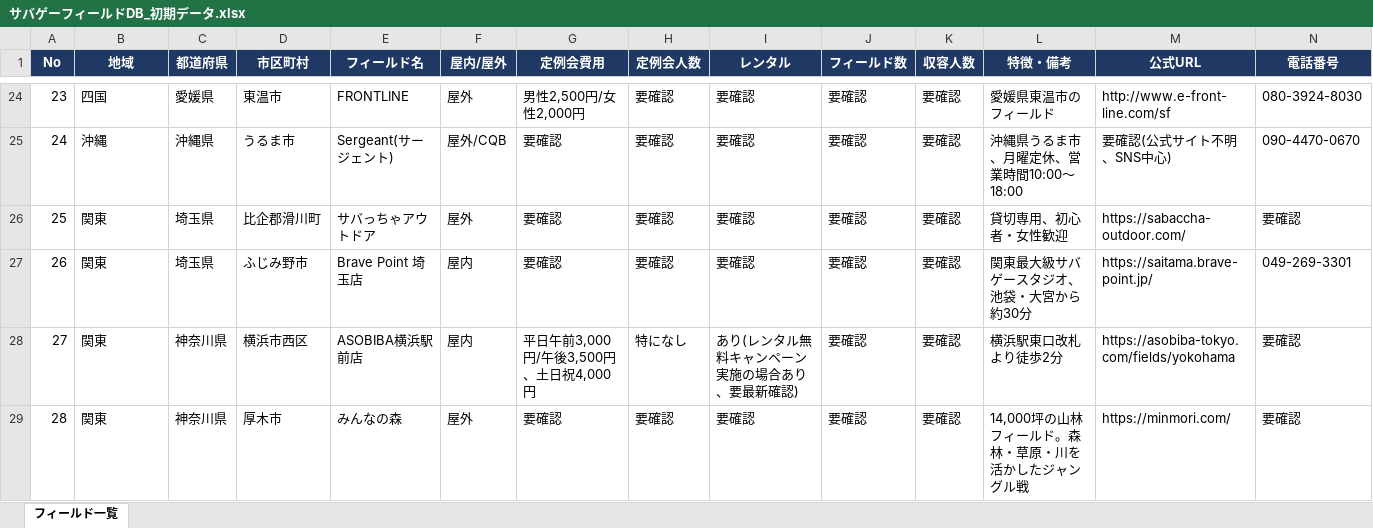
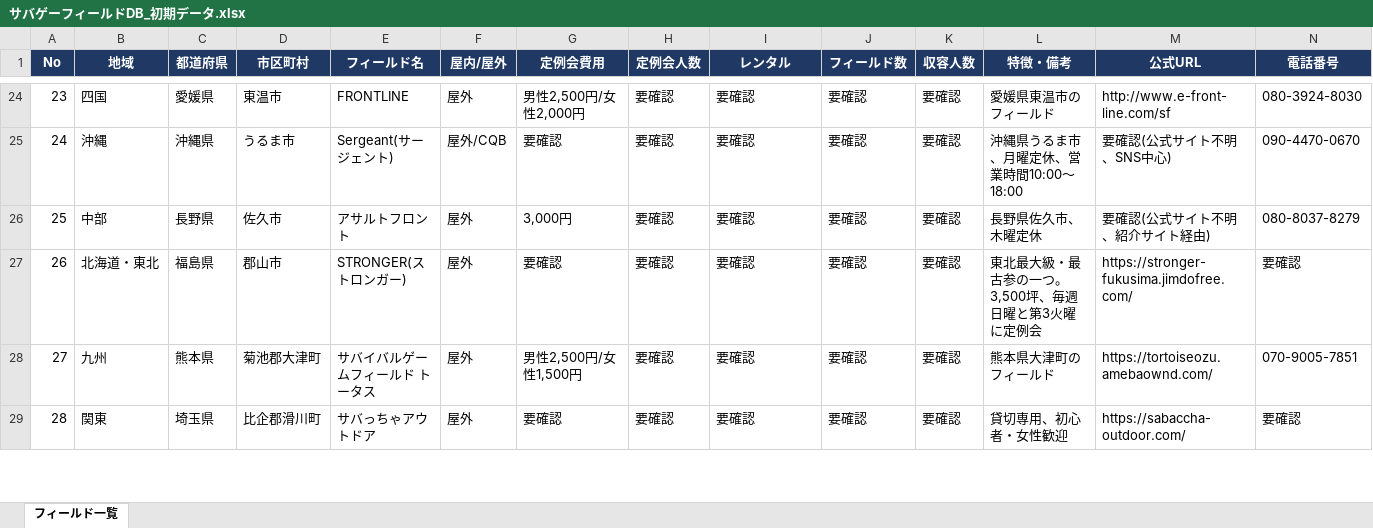
Before and after one commit to hasepp1234/svgmap, an Excel workbook: サバゲーフィールドDB_初期データ.xlsx, sheet フィールド一覧, drawn as a sheet; only a part is shown, gaps mark what is left out; values as stored, in another font and other column widths than the file's, no borders; the diff covers the shown part only; the diff names each change by its address in the sheet, - before the commit and + after, or states it on an @@ line.

Commit message:
Fix Kanto field data quality and add BLKFOX Honatsugi

```diff
--- a/サバゲーフィールドDB_初期データ.xlsx (sheet フィールド一覧)
+++ b/サバゲーフィールドDB_初期データ.xlsx (sheet フィールド一覧)
-B26 (地域): 関東
+B26 (地域): 中部
-C26 (都道府県): 埼玉県
+C26 (都道府県): 長野県
-D26 (市区町村): 比企郡滑川町
+D26 (市区町村): 佐久市
-E26 (フィールド名): サバっちゃアウトドア
+E26 (フィールド名): アサルトフロント
-G26 (定例会費用): 要確認
+G26 (定例会費用): 3,000円
-L26 (特徴・備考): 貸切専用、初心者・女性歓迎
+L26 (特徴・備考): 長野県佐久市、木曜定休
-M26 (公式URL): https://sabaccha-outdoor.com/
+M26 (公式URL): 要確認(公式サイト不明、紹介サイト経由)
-N26 (電話番号): 要確認
+N26 (電話番号): 080-8037-8279
-B27 (地域): 関東
+B27 (地域): 北海道・東北
-C27 (都道府県): 埼玉県
+C27 (都道府県): 福島県
-D27 (市区町村): ふじみ野市
+D27 (市区町村): 郡山市
-E27 (フィールド名): Brave Point 埼玉店
+E27 (フィールド名): STRONGER(ストロンガー)
-F27:F28 (屋内/屋外): 屋内
+F27:F28 (屋内/屋外): 屋外
-L27 (特徴・備考): 関東最大級サバゲースタジオ、池袋・大宮から約30分
+L27 (特徴・備考): 東北最大級・最古参の一つ。3,500坪、毎週日曜と第3火曜に定例会
-M27 (公式URL): https://saitama.brave-point.jp/
+M27 (公式URL): https://stronger-fukusima.jimdofree.com/
-N27 (電話番号): 049-269-3301
+N27 (電話番号): 要確認
-B28 (地域): 関東
+B28 (地域): 九州
-C28 (都道府県): 神奈川県
+C28 (都道府県): 熊本県
-D28 (市区町村): 横浜市西区
+D28 (市区町村): 菊池郡大津町
-E28 (フィールド名): ASOBIBA横浜駅前店
+E28 (フィールド名): サバイバルゲームフィールド トータス
-G28 (定例会費用): 平日午前3,000円/午後3,500円、土日祝4,000円
+G28 (定例会費用): 男性2,500円/女性1,500円
-H28 (定例会人数): 特になし
+H28 (定例会人数): 要確認
-I28 (レンタル): あり(レンタル無料キャンペーン実施の場合あり、要最新確認)
+I28 (レンタル): 要確認
-L28 (特徴・備考): 横浜駅東口改札より徒歩2分
+L28 (特徴・備考): 熊本県大津町のフィールド
-M28 (公式URL): https://asobiba-tokyo.com/fields/yokohama
+M28 (公式URL): https://tortoiseozu.amebaownd.com/
-N28 (電話番号): 要確認
+N28 (電話番号): 070-9005-7851
-C29 (都道府県): 神奈川県
+C29 (都道府県): 埼玉県
-D29 (市区町村): 厚木市
+D29 (市区町村): 比企郡滑川町
-E29 (フィールド名): みんなの森
+E29 (フィールド名): サバっちゃアウトドア
-L29 (特徴・備考): 14,000坪の山林フィールド。森林・草原・川を活かしたジャングル戦
+L29 (特徴・備考): 貸切専用、初心者・女性歓迎
-M29 (公式URL): https://minmori.com/
+M29 (公式URL): https://sabaccha-outdoor.com/
```
Also changed, not shown: 171 edited cells elsewhere in this sheet, 1 other file.
